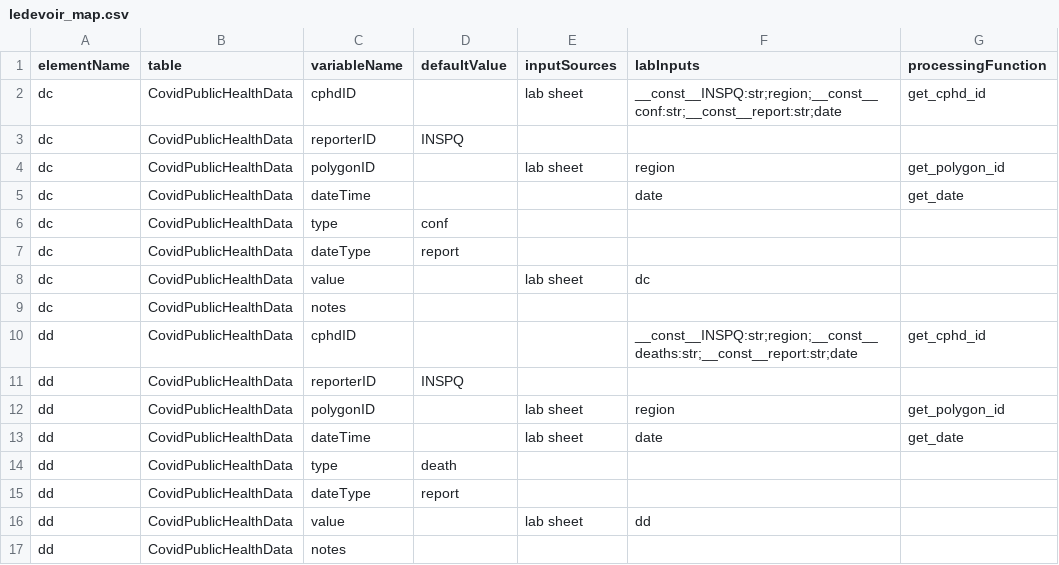
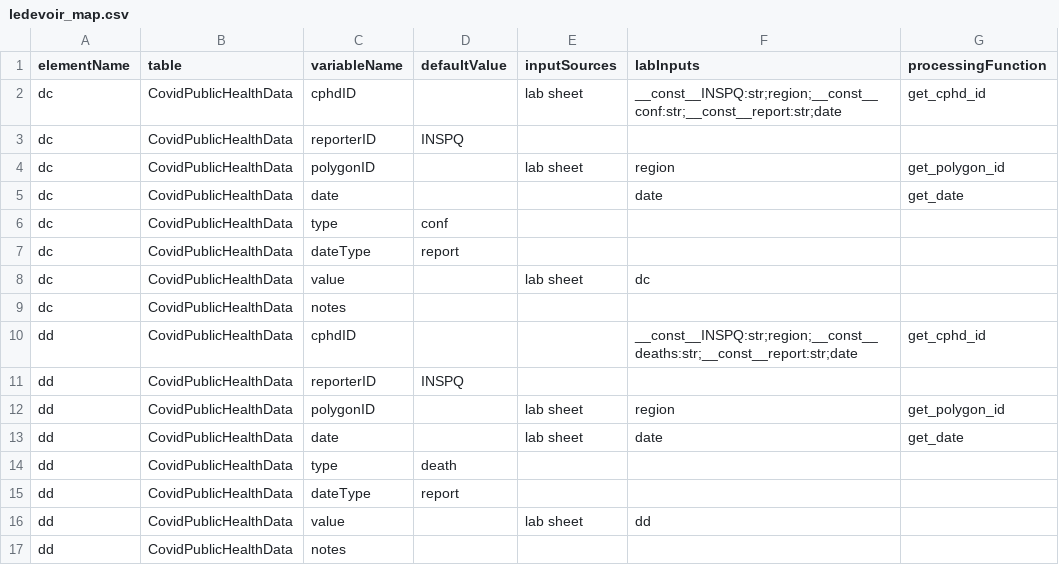
Before and after one commit to modelEAU/ODM-Import, a CSV file: wbe_odm/odm_mappers/ledevoir_map.csv, drawn as a sheet.

Commit message:
defined new way to combine dataset

```diff
--- a/wbe_odm/odm_mappers/ledevoir_map.csv
+++ b/wbe_odm/odm_mappers/ledevoir_map.csv
@@ -4,3 +4,3 @@ dc,CovidPublicHealthData,reporterID,INSPQ,,,
 dc,CovidPublicHealthData,polygonID,,lab sheet,region,get_polygon_id
-dc,CovidPublicHealthData,dateTime,,,date,get_date
+dc,CovidPublicHealthData,date,,,date,get_date
 dc,CovidPublicHealthData,type,conf,,,
@@ -12,3 +12,3 @@ dd,CovidPublicHealthData,reporterID,INSPQ,,,
 dd,CovidPublicHealthData,polygonID,,lab sheet,region,get_polygon_id
-dd,CovidPublicHealthData,dateTime,,lab sheet,date,get_date
+dd,CovidPublicHealthData,date,,lab sheet,date,get_date
 dd,CovidPublicHealthData,type,death,,,
```
Also changed, not shown: 10 other files.
